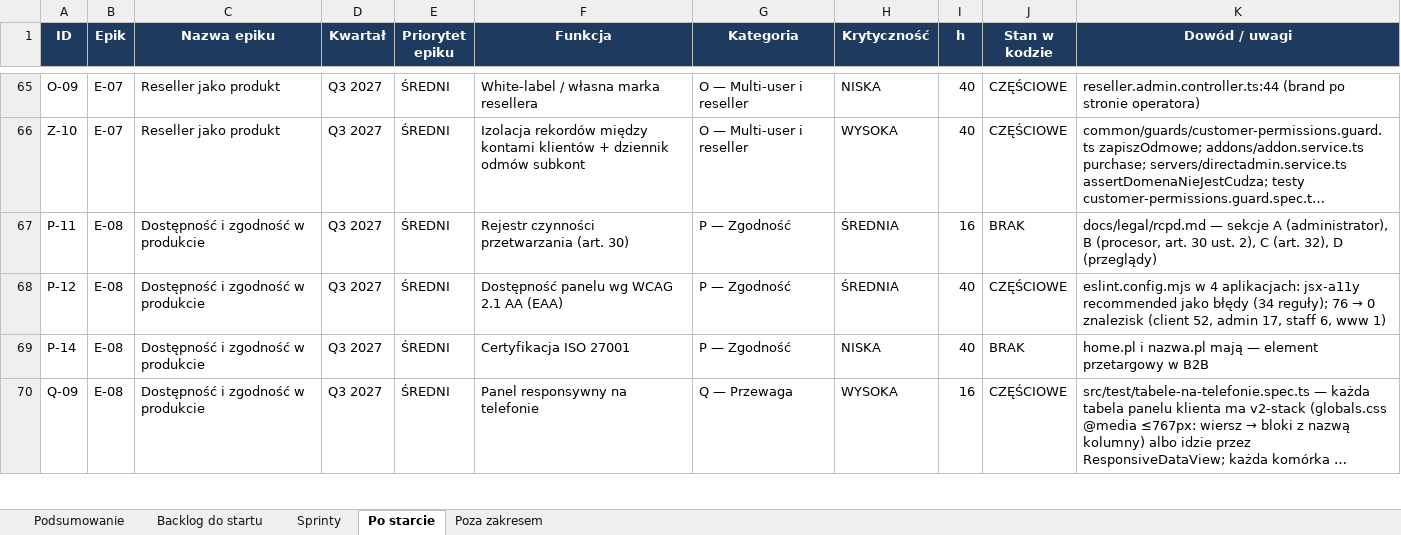
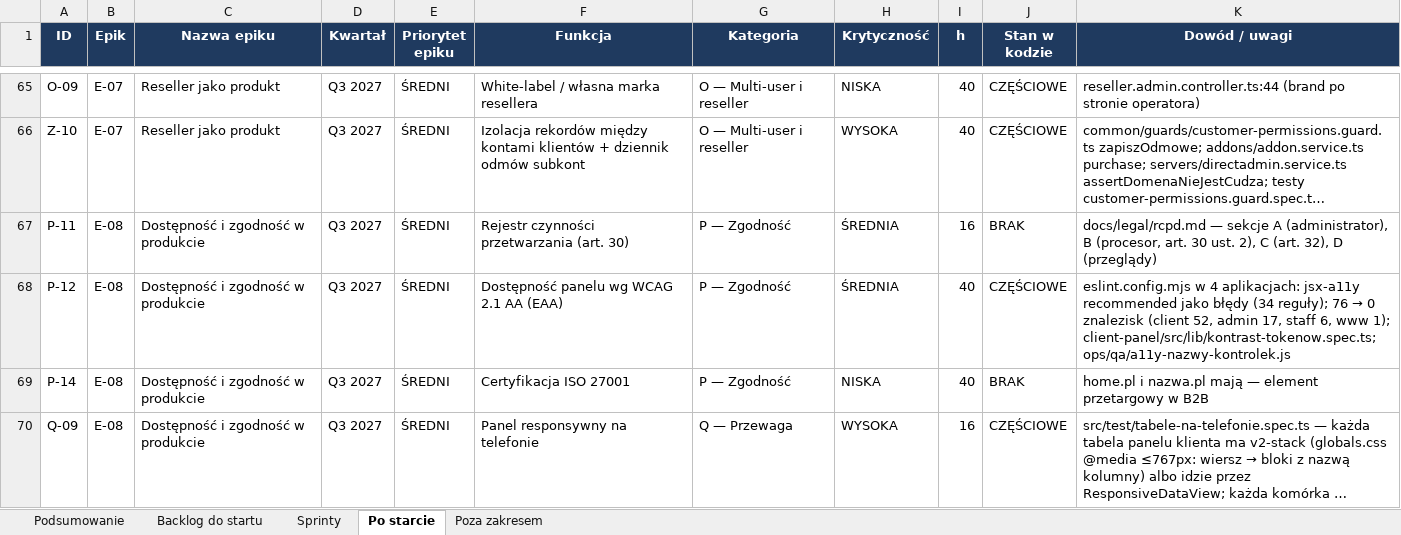
Before and after one commit to dominik-hvln/verris, an Excel workbook: plan-startowy-2026-08/VERRIS_BACKLOG_STARTOWY.xlsx, sheet Po starcie, drawn as a sheet; only a part is shown, gaps mark what is left out; long unchanged cells end in …; values as stored, in another font and other column widths than the file's, no borders; the diff covers the shown part only; the diff names each change by its address in the sheet, - before the commit and + after, or states it on an @@ line.

```diff
--- a/plan-startowy-2026-08/VERRIS_BACKLOG_STARTOWY.xlsx (sheet Po starcie)
+++ b/plan-startowy-2026-08/VERRIS_BACKLOG_STARTOWY.xlsx (sheet Po starcie)
-K68 (Dowód / uwagi): …6, www 1)
+K68 (Dowód / uwagi): …6, www 1); client-panel/src/lib/kontrast-tokenow.spec.ts; ops/qa/a11y-nazwy-kontrolek.js
```
Also changed, not shown: 1 edited cell elsewhere in this sheet, audyt-parytetu-2026-08/VERRIS_PARYTET_FUNKCJI_2026-08.xlsx, 2 other files.
